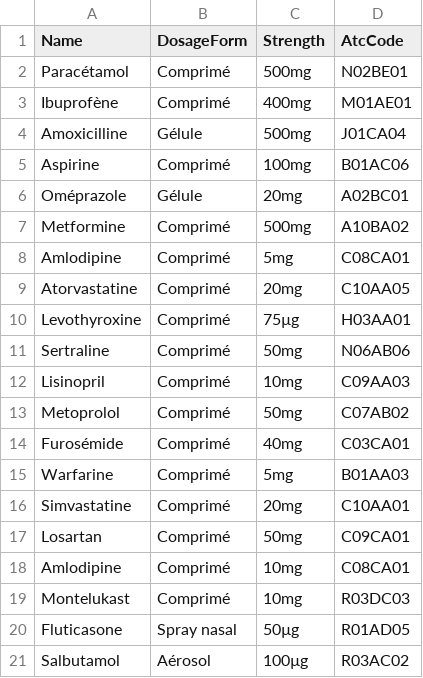
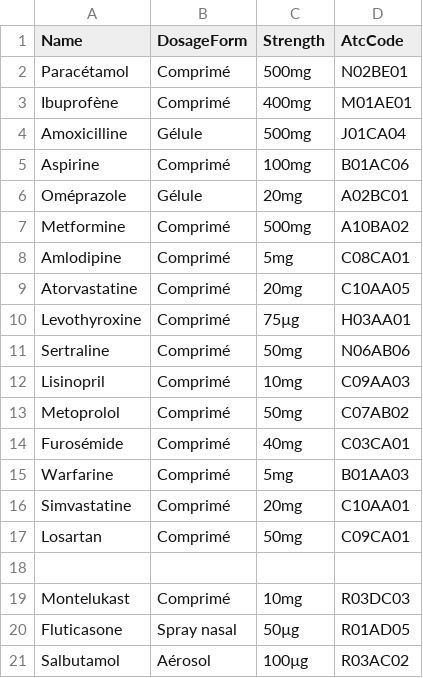
Before and after one commit to Moha2002e/KindomHospital, a CSV file: Data/medicaments.csv, drawn as a sheet; the diff names each change by its address in the sheet, - before the commit and + after, or states it on an @@ line.

Commit message:
Switch to SQLite and update migrations
Replaced SQL Server with SQLite as the database provider, updated connection string and EF Core migrations accordingly, and simplified database initialization logic. Also updated medicaments data and added a database backup file.

```diff
--- a/Data/medicaments.csv
+++ b/Data/medicaments.csv
-row 18: Amlodipine | Comprimé | 10mg | C08CA01
+row 18: (empty)
```
Also changed, not shown: 6 other files.
